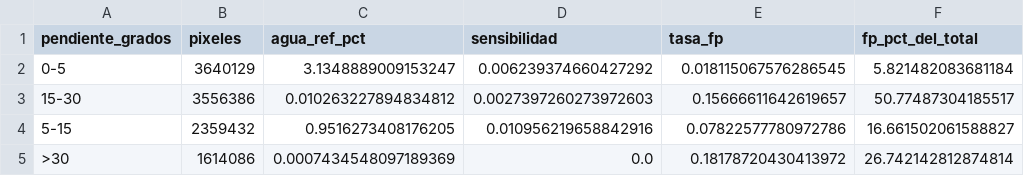
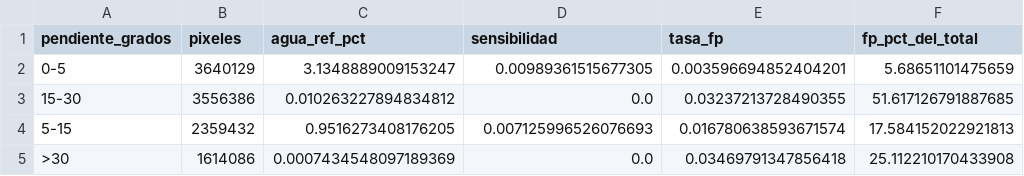
Before and after one commit to therockbeats/parcial-mia203, a CSV file: p2_inundaciones/reports/tablas/lima_hipotesis_pendiente.csv, drawn as a sheet.

```diff
--- a/p2_inundaciones/reports/tablas/lima_hipotesis_pendiente.csv
+++ b/p2_inundaciones/reports/tablas/lima_hipotesis_pendiente.csv
@@ -1,5 +1,5 @@
 pendiente_grados,pixeles,agua_ref_pct,sensibilidad,tasa_fp,fp_pct_del_total
-0-5,3640129,3.1348889009153247,0.006239374660427292,0.018115067576286545,5.821482083681184
-15-30,3556386,0.010263227894834812,0.0027397260273972603,0.15666611642619657,50.77487304185517
-5-15,2359432,0.9516273408176205,0.010956219658842916,0.07822577780972786,16.661502061588827
->30,1614086,0.0007434548097189369,0.0,0.18178720430413972,26.742142812874814
+0-5,3640129,3.1348889009153247,0.00989361515677305,0.003596694852404201,5.68651101475659
+15-30,3556386,0.010263227894834812,0.0,0.03237213728490355,51.617126791887685
+5-15,2359432,0.9516273408176205,0.007125996526076693,0.016780638593671574,17.584152022921813
+>30,1614086,0.0007434548097189369,0.0,0.03469791347856418,25.112210170433908
```
Also changed, not shown: p2_inundaciones/reports/tablas/fallos_categorias.csv, p2_inundaciones/reports/tablas/fallos_descriptores.csv, 11 other files.
